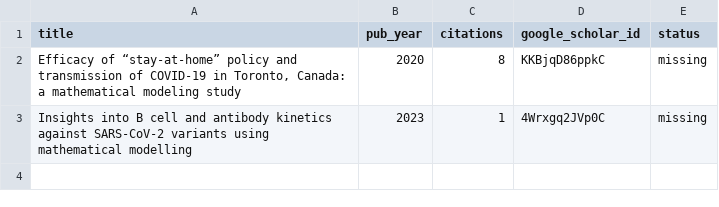
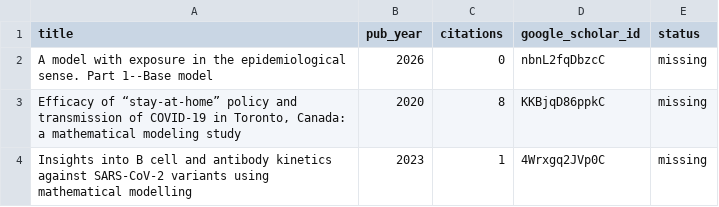
Before and after one commit to julien-arino/julien-arino.github.io, a CSV file: _data/missing_or_issues_with_Scholar_citations.csv, drawn as a sheet.

```diff
--- a/_data/missing_or_issues_with_Scholar_citations.csv
+++ b/_data/missing_or_issues_with_Scholar_citations.csv
@@ -1,2 +1,3 @@
 title,pub_year,citations,google_scholar_id,status
+A model with exposure in the epidemiological sense. Part 1--Base model,2026,0,nbnL2fqDbzcC,missing
 "Efficacy of “stay-at-home” policy and transmission of COVID-19 in Toronto, Canada: a mathematical modeling study",2020,8,KKBjqD86ppkC,missing
```
Also changed, not shown: _data/scholar_citations.csv.
